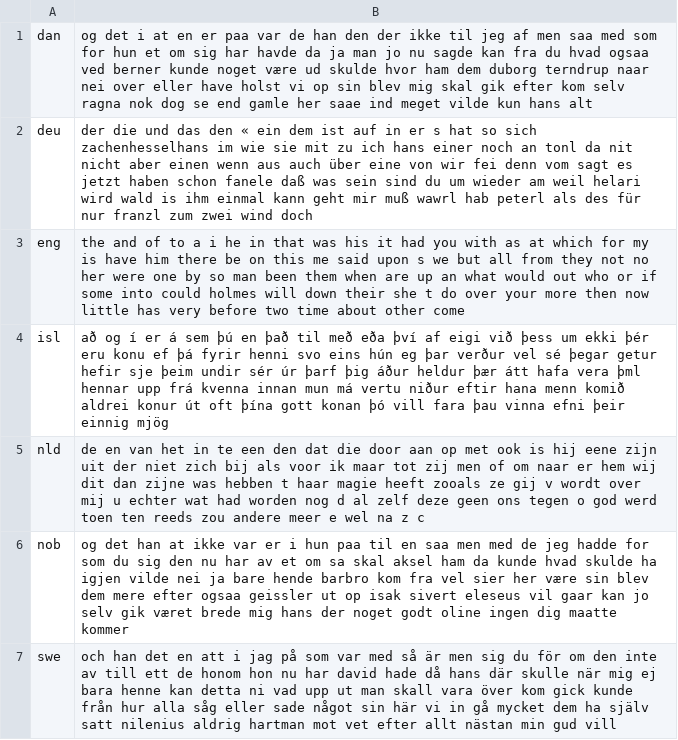
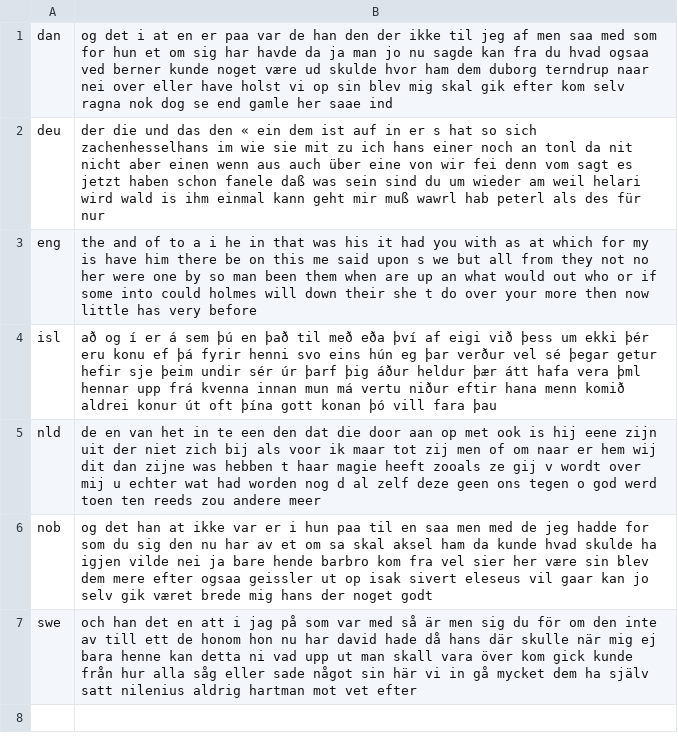
Before and after one commit to programarivm/babylon, a CSV file: dataset/output/iso-8859/latin/germanic.csv, drawn as a sheet.

```diff
--- a/dataset/output/iso-8859/latin/germanic.csv
+++ b/dataset/output/iso-8859/latin/germanic.csv
@@ -1,7 +1,7 @@
-dan,og det i at en er paa var de han den der ikke til jeg af men saa med som for hun et om sig har havde da ja man jo nu sagde kan fra du hvad ogsaa ved berner kunde noget være ud skulde hvor ham dem duborg terndrup naar nei over eller have holst vi op sin blev mig skal gik efter kom selv ragna nok dog se end gamle her saae ind meget vilde kun hans alt
-deu,der die und das den « ein dem ist auf in er s hat so sich zachenhesselhans im wie sie mit zu ich hans einer noch an tonl da nit nicht aber einen wenn aus auch über eine von wir fei denn vom sagt es jetzt haben schon fanele daß was sein sind du um wieder am weil helari wird wald is ihm einmal kann geht mir muß wawrl hab peterl als des für nur franzl zum zwei wind doch
-eng,the and of to a i he in that was his it had you with as at which for my is have him there be on this me said upon s we but all from they not no her were one by so man been them when are up an what would out who or if some into could holmes will down their she t do over your more then now little has very before two time about other come
-isl,að og í er á sem þú en það til með eða því af eigi við þess um ekki þér eru konu ef þá fyrir henni svo eins hún eg þar verður vel sé þegar getur hefir sje þeim undir sér úr þarf þig áður heldur þær átt hafa vera þml hennar upp frá kvenna innan mun má vertu niður eftir hana menn komið aldrei konur út oft þína gott konan þó vill fara þau vinna efni þeir einnig mjög
-nld,de en van het in te een den dat die door aan op met ook is hij eene zijn uit der niet zich bij als voor ik maar tot zij men of om naar er hem wij dit dan zijne was hebben t haar magie heeft zooals ze gij v wordt over mij u echter wat had worden nog d al zelf deze geen ons tegen o god werd toen ten reeds zou andere meer e wel na z c
-nob,og det han at ikke var er i hun paa til en saa men med de jeg hadde for som du sig den nu har av et om sa skal aksel ham da kunde hvad skulde ha igjen vilde nei ja bare hende barbro kom fra vel sier her være sin blev dem mere efter ogsaa geissler ut op isak sivert eleseus vil gaar kan jo selv gik været brede mig hans der noget godt oline ingen dig maatte kommer
-swe,och han det en att i jag på som var med så är men sig du för om den inte av till ett de honom hon nu har david hade då hans där skulle när mig ej bara henne kan detta ni vad upp ut man skall vara över kom gick kunde från hur alla såg eller sade något sin här vi in gå mycket dem ha själv satt nilenius aldrig hartman mot vet efter allt nästan min gud vill
+dan,og det i at en er paa var de han den der ikke til jeg af men saa med som for hun et om sig har havde da ja man jo nu sagde kan fra du hvad ogsaa ved berner kunde noget være ud skulde hvor ham dem duborg terndrup naar nei over eller have holst vi op sin blev mig skal gik efter kom selv ragna nok dog se end gamle her saae ind
+deu,der die und das den « ein dem ist auf in er s hat so sich zachenhesselhans im wie sie mit zu ich hans einer noch an tonl da nit nicht aber einen wenn aus auch über eine von wir fei denn vom sagt es jetzt haben schon fanele daß was sein sind du um wieder am weil helari wird wald is ihm einmal kann geht mir muß wawrl hab peterl als des für nur
+eng,the and of to a i he in that was his it had you with as at which for my is have him there be on this me said upon s we but all from they not no her were one by so man been them when are up an what would out who or if some into could holmes will down their she t do over your more then now little has very before
+isl,að og í er á sem þú en það til með eða því af eigi við þess um ekki þér eru konu ef þá fyrir henni svo eins hún eg þar verður vel sé þegar getur hefir sje þeim undir sér úr þarf þig áður heldur þær átt hafa vera þml hennar upp frá kvenna innan mun má vertu niður eftir hana menn komið aldrei konur út oft þína gott konan þó vill fara þau
+nld,de en van het in te een den dat die door aan op met ook is hij eene zijn uit der niet zich bij als voor ik maar tot zij men of om naar er hem wij dit dan zijne was hebben t haar magie heeft zooals ze gij v wordt over mij u echter wat had worden nog d al zelf deze geen ons tegen o god werd toen ten reeds zou andere meer
+nob,og det han at ikke var er i hun paa til en saa men med de jeg hadde for som du sig den nu har av et om sa skal aksel ham da kunde hvad skulde ha igjen vilde nei ja bare hende barbro kom fra vel sier her være sin blev dem mere efter ogsaa geissler ut op isak sivert eleseus vil gaar kan jo selv gik været brede mig hans der noget godt
+swe,och han det en att i jag på som var med så är men sig du för om den inte av till ett de honom hon nu har david hade då hans där skulle när mig ej bara henne kan detta ni vad upp ut man skall vara över kom gick kunde från hur alla såg eller sade något sin här vi in gå mycket dem ha själv satt nilenius aldrig hartman mot vet efter
```
Also changed, not shown: dataset/output/iso-8859-latin-family.csv, dataset/output/iso-8859/latin/austronesian.csv, 11 other files.
